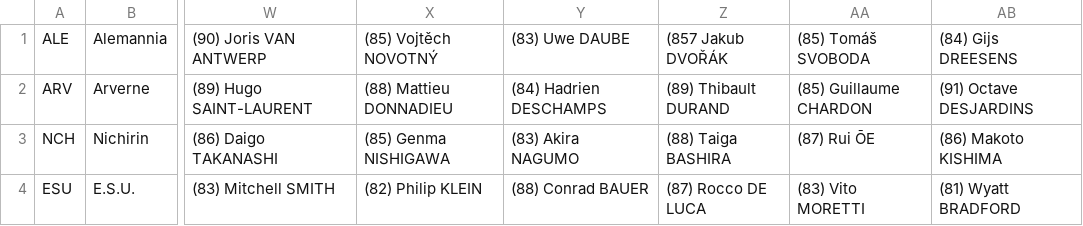
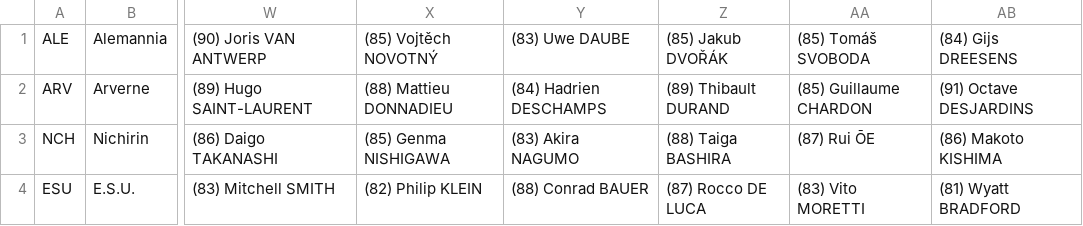
Before and after one commit to auroruse/avium-football-engine, a TSV file: src/presets/avium.tsv, drawn as a sheet; only a part is shown, gaps mark what is left out; the diff names each change by its address in the sheet, - before the commit and + after, or states it on an @@ line.

```diff
--- a/src/presets/avium.tsv
+++ b/src/presets/avium.tsv
-Z1: (857 Jakub DVOŘÁK
+Z1: (85) Jakub DVOŘÁK
```
